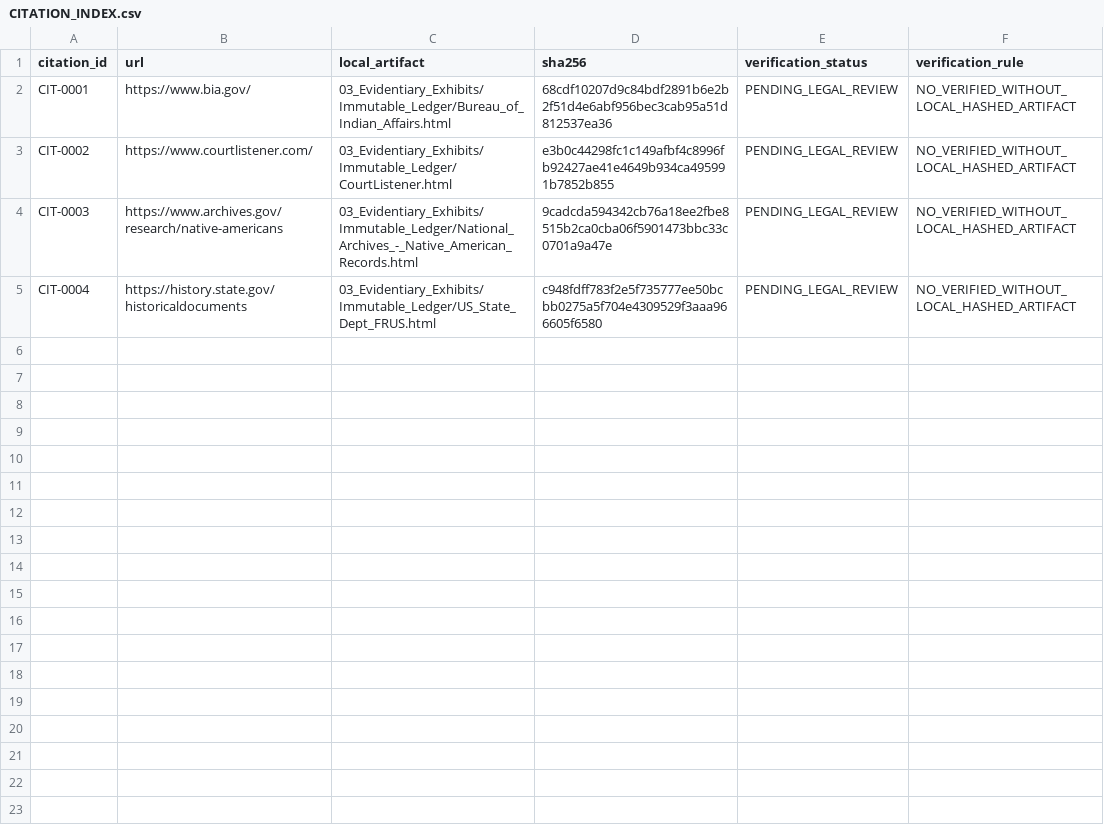
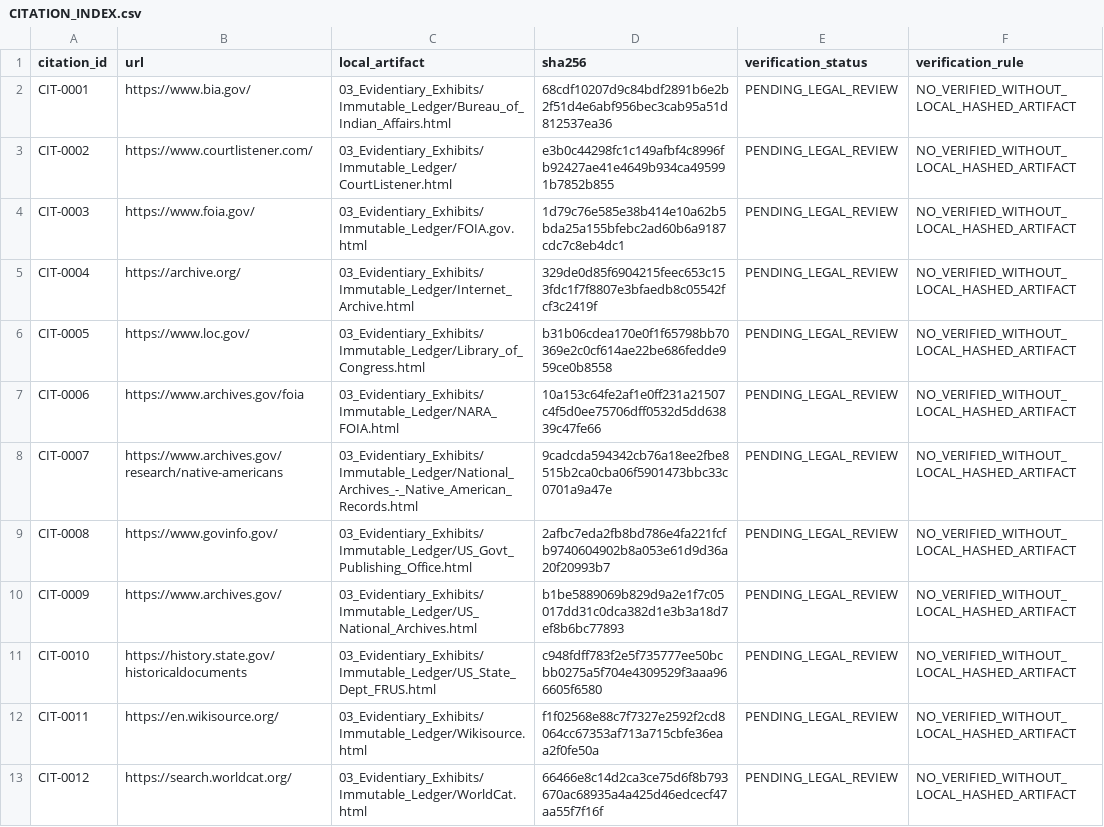
Before and after one commit to GlobalRestitutionAlliance/turtle-island-us-wa-sauk-suiattle-indian-tribe-master-litigation, a CSV file: 03_Evidentiary_Exhibits/CITATION_INDEX.csv, drawn as a sheet.

Commit message:
Batch 2b: harvest expanded sources, citations, manifests

```diff
--- a/03_Evidentiary_Exhibits/CITATION_INDEX.csv
+++ b/03_Evidentiary_Exhibits/CITATION_INDEX.csv
@@ -3,3 +3,11 @@ CIT-0001,https://www.bia.gov/,03_Evidentiary_Exhibits/Immutable_Ledger/Bureau_of
 CIT-0002,https://www.courtlistener.com/,03_Evidentiary_Exhibits/Immutable_Ledger/CourtListener.html,e3b0c44298fc1c149afbf4c8996fb92427ae41e4649b934ca495991b7852b855,PENDING_LEGAL_REVIEW,NO_VERIFIED_WITHOUT_LOCAL_HASHED_ARTIFACT
-CIT-0003,https://www.archives.gov/research/native-americans,03_Evidentiary_Exhibits/Immutable_Ledger/National_Archives_-_Native_American_Records.html,9cadcda594342cb76a18ee2fbe8515b2ca0cba06f5901473bbc33c0701a9a47e,PENDING_LEGAL_REVIEW,NO_VERIFIED_WITHOUT_LOCAL_HASHED_ARTIFACT
-CIT-0004,https://history.state.gov/historicaldocuments,03_Evidentiary_Exhibits/Immutable_Ledger/US_State_Dept_FRUS.html,c948fdff783f2e5f735777ee50bcbb0275a5f704e4309529f3aaa966605f6580,PENDING_LEGAL_REVIEW,NO_VERIFIED_WITHOUT_LOCAL_HASHED_ARTIFACT
+CIT-0003,https://www.foia.gov/,03_Evidentiary_Exhibits/Immutable_Ledger/FOIA.gov.html,1d79c76e585e38b414e10a62b5bda25a155bfebc2ad60b6a9187cdc7c8eb4dc1,PENDING_LEGAL_REVIEW,NO_VERIFIED_WITHOUT_LOCAL_HASHED_ARTIFACT
+CIT-0004,https://archive.org/,03_Evidentiary_Exhibits/Immutable_Ledger/Internet_Archive.html,329de0d85f6904215feec653c153fdc1f7f8807e3bfaedb8c05542fcf3c2419f,PENDING_LEGAL_REVIEW,NO_VERIFIED_WITHOUT_LOCAL_HASHED_ARTIFACT
+CIT-0005,https://www.loc.gov/,03_Evidentiary_Exhibits/Immutable_Ledger/Library_of_Congress.html,b31b06cdea170e0f1f65798bb70369e2c0cf614ae22be686fedde959ce0b8558,PENDING_LEGAL_REVIEW,NO_VERIFIED_WITHOUT_LOCAL_HASHED_ARTIFACT
+CIT-0006,https://www.archives.gov/foia,03_Evidentiary_Exhibits/Immutable_Ledger/NARA_FOIA.html,10a153c64fe2af1e0ff231a21507c4f5d0ee75706dff0532d5dd63839c47fe66,PENDING_LEGAL_REVIEW,NO_VERIFIED_WITHOUT_LOCAL_HASHED_ARTIFACT
+CIT-0007,https://www.archives.gov/research/native-americans,03_Evidentiary_Exhibits/Immutable_Ledger/National_Archives_-_Native_American_Records.html,9cadcda594342cb76a18ee2fbe8515b2ca0cba06f5901473bbc33c0701a9a47e,PENDING_LEGAL_REVIEW,NO_VERIFIED_WITHOUT_LOCAL_HASHED_ARTIFACT
+CIT-0008,https://www.govinfo.gov/,03_Evidentiary_Exhibits/Immutable_Ledger/US_Govt_Publishing_Office.html,2afbc7eda2fb8bd786e4fa221fcfb9740604902b8a053e61d9d36a20f20993b7,PENDING_LEGAL_REVIEW,NO_VERIFIED_WITHOUT_LOCAL_HASHED_ARTIFACT
+CIT-0009,https://www.archives.gov/,03_Evidentiary_Exhibits/Immutable_Ledger/US_National_Archives.html,b1be5889069b829d9a2e1f7c05017dd31c0dca382d1e3b3a18d7ef8b6bc77893,PENDING_LEGAL_REVIEW,NO_VERIFIED_WITHOUT_LOCAL_HASHED_ARTIFACT
+CIT-0010,https://history.state.gov/historicaldocuments,03_Evidentiary_Exhibits/Immutable_Ledger/US_State_Dept_FRUS.html,c948fdff783f2e5f735777ee50bcbb0275a5f704e4309529f3aaa966605f6580,PENDING_LEGAL_REVIEW,NO_VERIFIED_WITHOUT_LOCAL_HASHED_ARTIFACT
+CIT-0011,https://en.wikisource.org/,03_Evidentiary_Exhibits/Immutable_Ledger/Wikisource.html,f1f02568e88c7f7327e2592f2cd8064cc67353af713a715cbfe36eaa2f0fe50a,PENDING_LEGAL_REVIEW,NO_VERIFIED_WITHOUT_LOCAL_HASHED_ARTIFACT
+CIT-0012,https://search.worldcat.org/,03_Evidentiary_Exhibits/Immutable_Ledger/WorldCat.html,66466e8c14d2ca3ce75d6f8b793670ac68935a4a425d46edcecf47aa55f7f16f,PENDING_LEGAL_REVIEW,NO_VERIFIED_WITHOUT_LOCAL_HASHED_ARTIFACT
```
Also changed, not shown: 32 other files.
